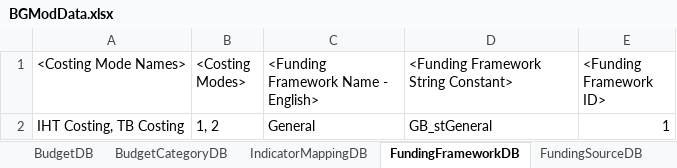
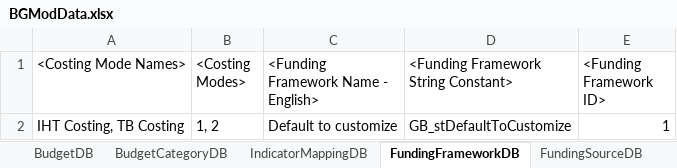
Before and after one commit to AvenirHealth-org/SpectrumWebDefaultData, an Excel workbook: SourceData/budgetmapping/BGModData.xlsx, sheet FundingFrameworkDB, drawn as a sheet; values as stored, in another font and other column widths than the file's, no borders; the diff names each change by its address in the sheet, - before the commit and + after, or states it on an @@ line.

Commit message:
FundingFramework and FundingSource V3

```diff
--- a/SourceData/budgetmapping/BGModData.xlsx (sheet FundingFrameworkDB)
+++ b/SourceData/budgetmapping/BGModData.xlsx (sheet FundingFrameworkDB)
-C2: General
+C2: Default to customize
-D2: GB_stGeneral
+D2: GB_stDefaultToCustomize
```
Also changed, not shown: sheet FundingSourceDB, 3 other files.
